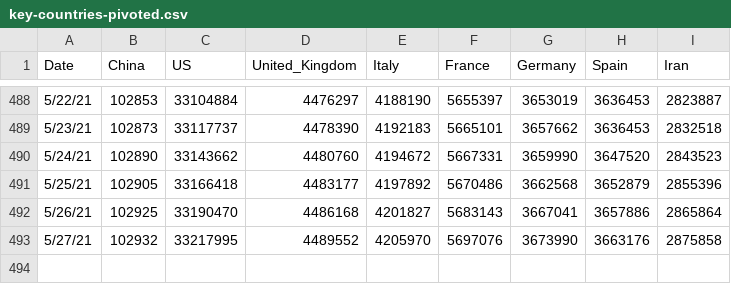
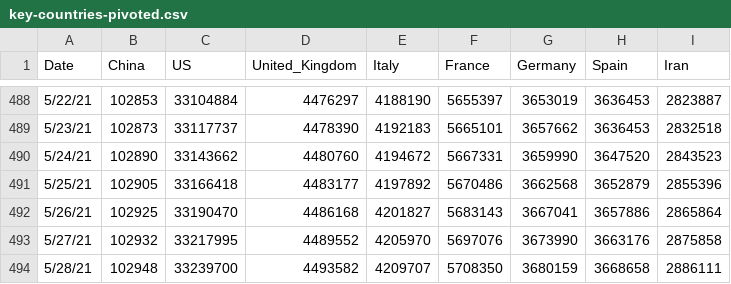
Before and after one commit to TrevorWinstral/COVID_simplified, a CSV file: data/key-countries-pivoted.csv, drawn as a sheet; only a part is shown, gaps mark what is left out; the diff names each change by its address in the sheet, - before the commit and + after, or states it on an @@ line.

```diff
--- a/data/key-countries-pivoted.csv
+++ b/data/key-countries-pivoted.csv
+row 494: 5/28/21 | 102948 | 33239700 | 4493582 | 4209707 | 5708350 | 3680159 | 3668658 | 2886111
```
Also changed, not shown: data/worldwide-aggregate.csv, 1 other file.
